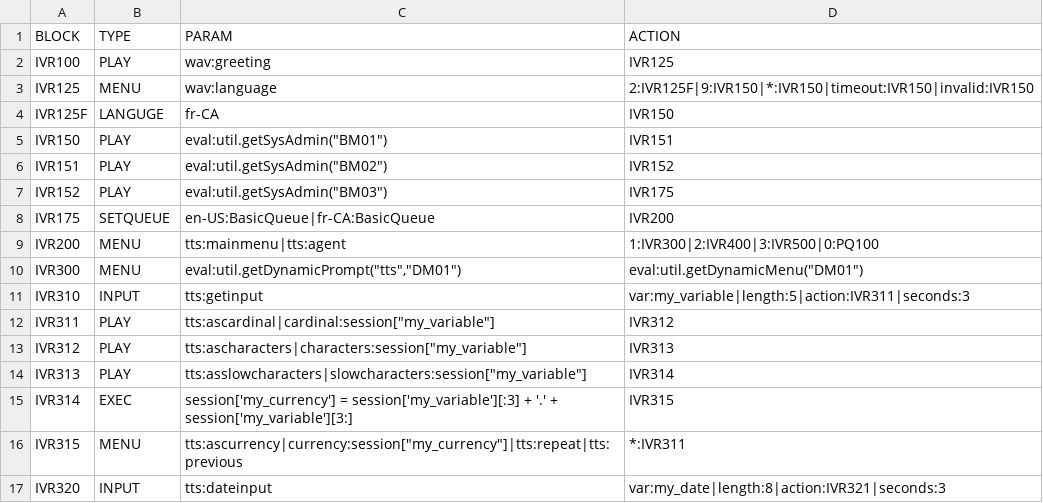
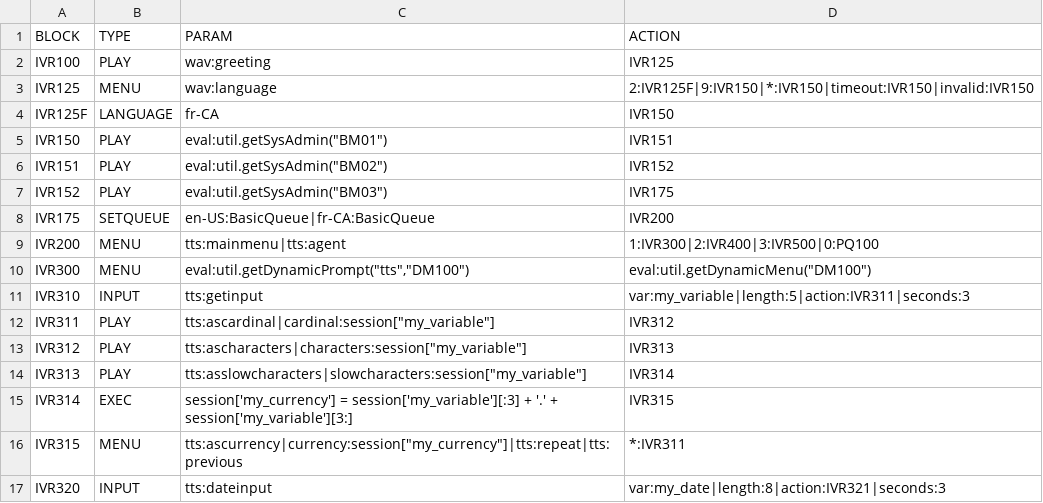
Before and after one commit to CompuComRDF/GetStarted, a CSV file: SampleApplication/config/sample-callflow.csv, drawn as a sheet; only a part is shown.

```diff
--- a/SampleApplication/config/sample-callflow.csv
+++ b/SampleApplication/config/sample-callflow.csv
@@ -3,3 +3,3 @@ IVR100,PLAY,wav:greeting,IVR125
 IVR125,MENU,wav:language,2:IVR125F|9:IVR150|*:IVR150|timeout:IVR150|invalid:IVR150
-IVR125F,LANGUGE,fr-CA,IVR150
+IVR125F,LANGUAGE,fr-CA,IVR150
 IVR150,PLAY,"eval:util.getSysAdmin(""BM01"")",IVR151
@@ -9,3 +9,3 @@ IVR175,SETQUEUE,en-US:BasicQueue|fr-CA:BasicQueue,IVR200
 IVR200,MENU,tts:mainmenu|tts:agent,1:IVR300|2:IVR400|3:IVR500|0:PQ100
-IVR300,MENU,"eval:util.getDynamicPrompt(""tts"",""DM01"")","eval:util.getDynamicMenu(""DM01"")"
+IVR300,MENU,"eval:util.getDynamicPrompt(""tts"",""DM100"")","eval:util.getDynamicMenu(""DM100"")"
 IVR310,INPUT,tts:getinput,var:my_variable|length:5|action:IVR311|seconds:3
```
Also changed, not shown: SampleApplication/config/sysadmin-callflow.csv.
